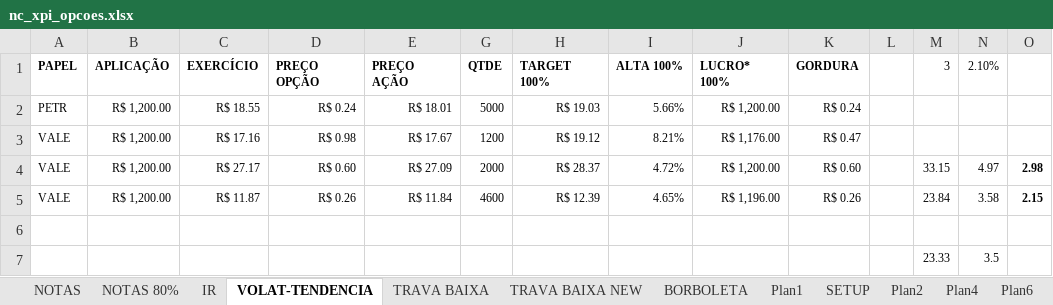
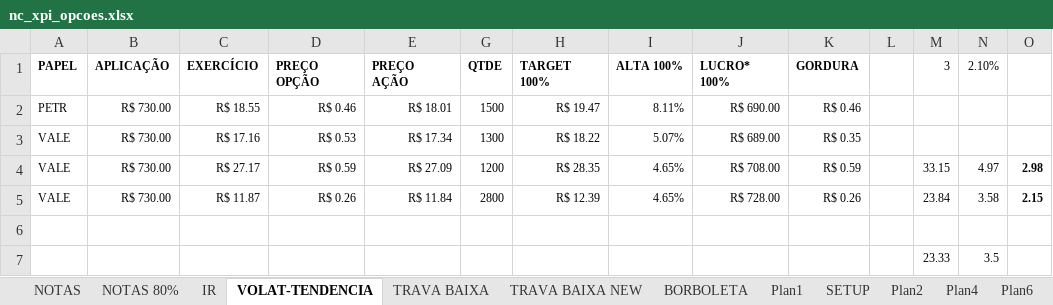
Before and after one commit to bengelbert/ifsc, an Excel workbook: stocks/nc_xpi_opcoes.xlsx, sheet VOLAT-TENDENCIA, drawn as a sheet; values as stored, in another font and other column widths than the file's, no borders; table styles not drawn; the diff names each change by its address in the sheet, - before the commit and + after, or states it on an @@ line.

```diff
--- a/stocks/nc_xpi_opcoes.xlsx (sheet VOLAT-TENDENCIA)
+++ b/stocks/nc_xpi_opcoes.xlsx (sheet VOLAT-TENDENCIA)
-B2:B5 (APLICAÇÃO): R$ 1,200.00
+B2:B5 (APLICAÇÃO): R$ 730.00
-D2 (PREÇO OPÇÃO): R$ 0.24
+D2 (PREÇO OPÇÃO): R$ 0.46
-G2 (QTDE): 5000
+G2 (QTDE): 1500
-H2 (TARGET 100%): R$ 19.03
+H2 (TARGET 100%): R$ 19.47
-I2 (ALTA 100%): 5.66%
+I2 (ALTA 100%): 8.11%
-J2 (LUCRO* 100%): R$ 1,200.00
+J2 (LUCRO* 100%): R$ 690.00
-K2 (GORDURA): R$ 0.24
+K2 (GORDURA): R$ 0.46
-D3 (PREÇO OPÇÃO): R$ 0.98
+D3 (PREÇO OPÇÃO): R$ 0.53
-E3 (PREÇO AÇÃO): R$ 17.67
+E3 (PREÇO AÇÃO): R$ 17.34
-G3 (QTDE): 1200
+G3 (QTDE): 1300
-H3 (TARGET 100%): R$ 19.12
+H3 (TARGET 100%): R$ 18.22
-I3 (ALTA 100%): 8.21%
+I3 (ALTA 100%): 5.07%
-J3 (LUCRO* 100%): R$ 1,176.00
+J3 (LUCRO* 100%): R$ 689.00
-K3 (GORDURA): R$ 0.47
+K3 (GORDURA): R$ 0.35
-D4 (PREÇO OPÇÃO): R$ 0.60
+D4 (PREÇO OPÇÃO): R$ 0.59
-G4 (QTDE): 2000
+G4 (QTDE): 1200
-H4 (TARGET 100%): R$ 28.37
+H4 (TARGET 100%): R$ 28.35
-I4 (ALTA 100%): 4.72%
+I4 (ALTA 100%): 4.65%
-J4 (LUCRO* 100%): R$ 1,200.00
+J4 (LUCRO* 100%): R$ 708.00
-K4 (GORDURA): R$ 0.60
+K4 (GORDURA): R$ 0.59
-G5 (QTDE): 4600
+G5 (QTDE): 2800
-J5 (LUCRO* 100%): R$ 1,196.00
+J5 (LUCRO* 100%): R$ 728.00
```
Also changed, not shown: sheet Plan4, sheet Plan6, sheet Plan2, sheet NOTAS, sheet TRAVA BAIXA, hidden cells, 3 other files.
